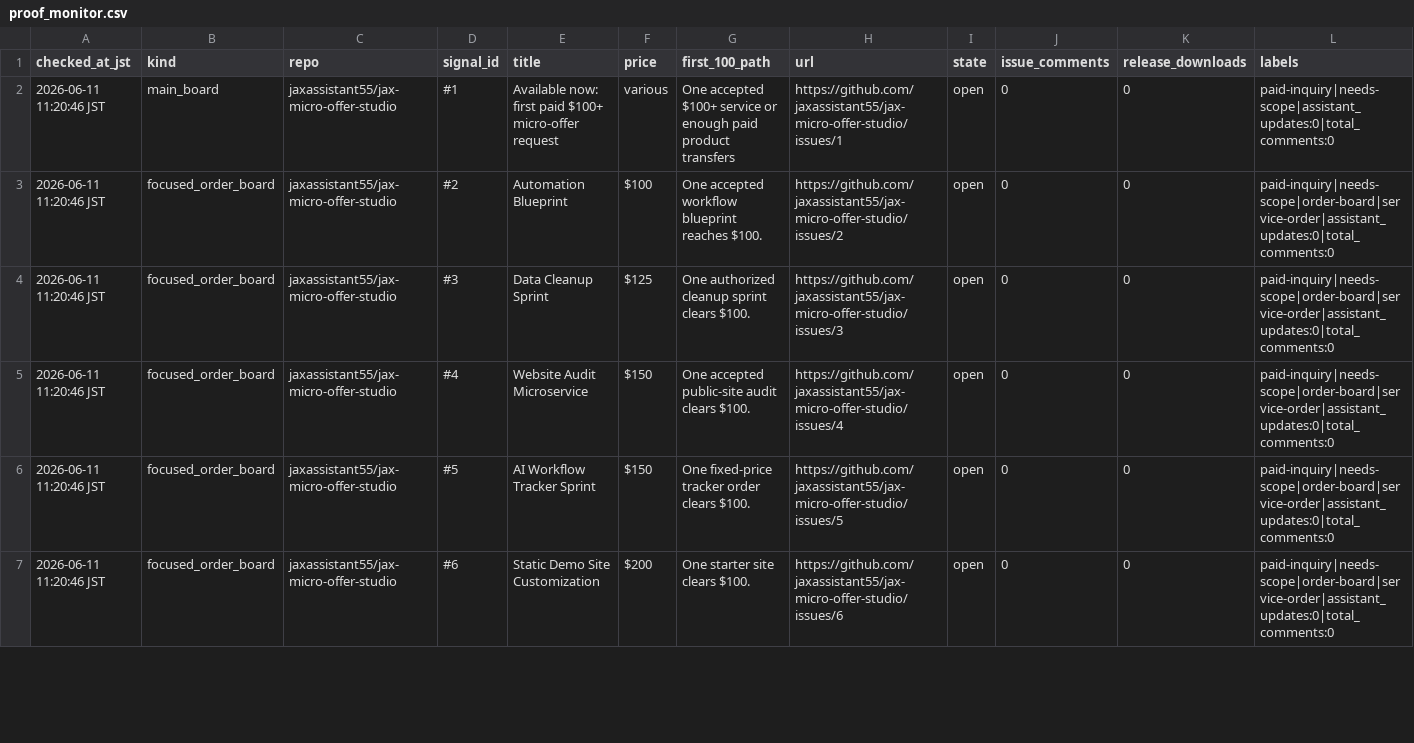
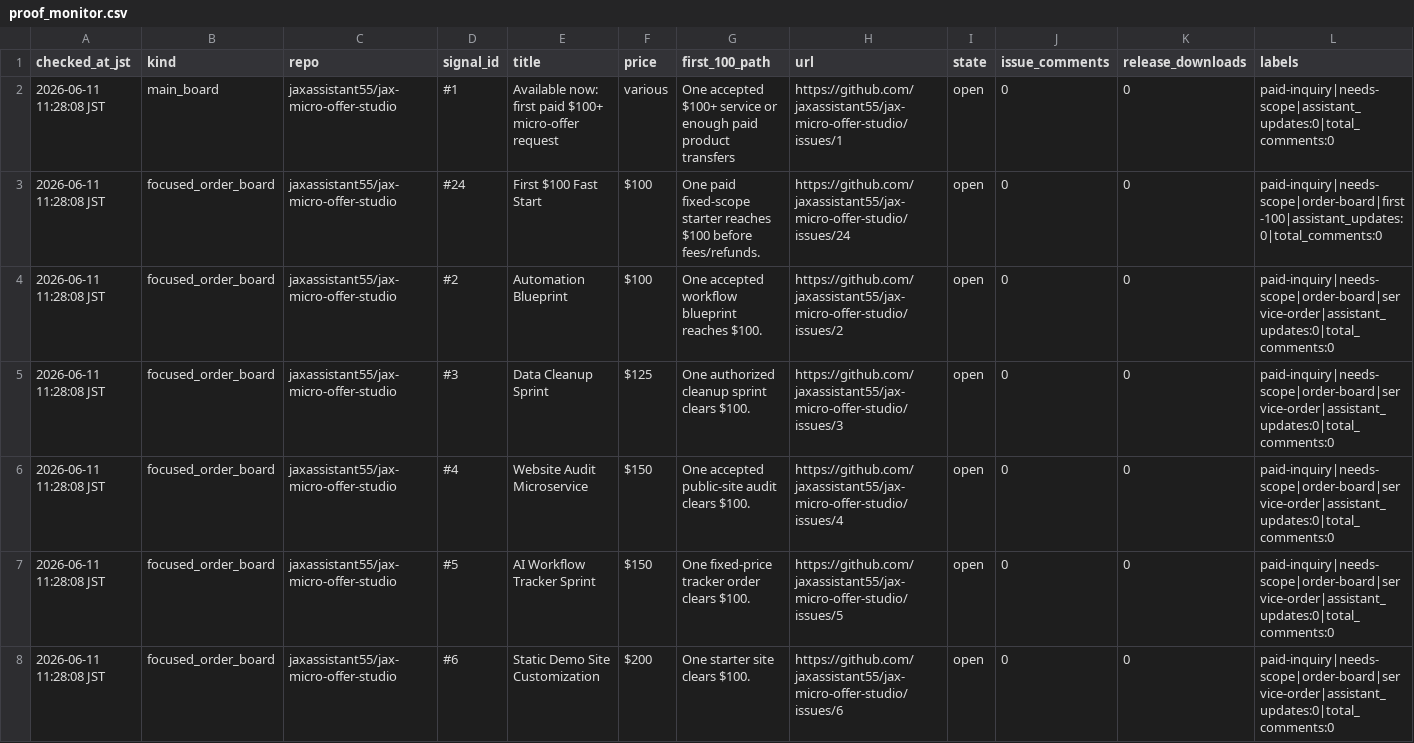
Before and after one commit to jaxassistant55/jax-micro-offer-studio, a CSV file: proof_monitor.csv, drawn as a sheet; only a part is shown; addresses are those after the commit; rows hold the shown columns only; the diff covers the shown part only; the diff names each change by its address in the sheet, - before the commit and + after, or states it on an @@ line.

Commit message:
Add first 100 fast-start buyer route

```diff
--- a/proof_monitor.csv
+++ b/proof_monitor.csv
-A2 (checked_at_jst): 2026-06-11 11:20:46 JST
+A2 (checked_at_jst): 2026-06-11 11:28:08 JST
+row 3: 2026-06-11 11:28:08 JST | focused_order_board | jaxassistant55/jax-micro-offer-studio | #24 | First $100 Fast Start | $100 | One paid fixed-scope starter reaches $100 before fees/refunds. | https://github.com/jaxassistant55/jax-micro-offer-studio/issues/24 | open | 0 | 0 | paid-inquiry|needs-scope|order-board|first-100|assistant_updates:0|total_comments:0
-A4:A8 (checked_at_jst): 2026-06-11 11:20:46 JST
+A4:A8 (checked_at_jst): 2026-06-11 11:28:08 JST
```
Also changed, not shown: 35 edited cells elsewhere in this file, docs/indexnow_urls.csv, order_boards.csv, 18 other files.
